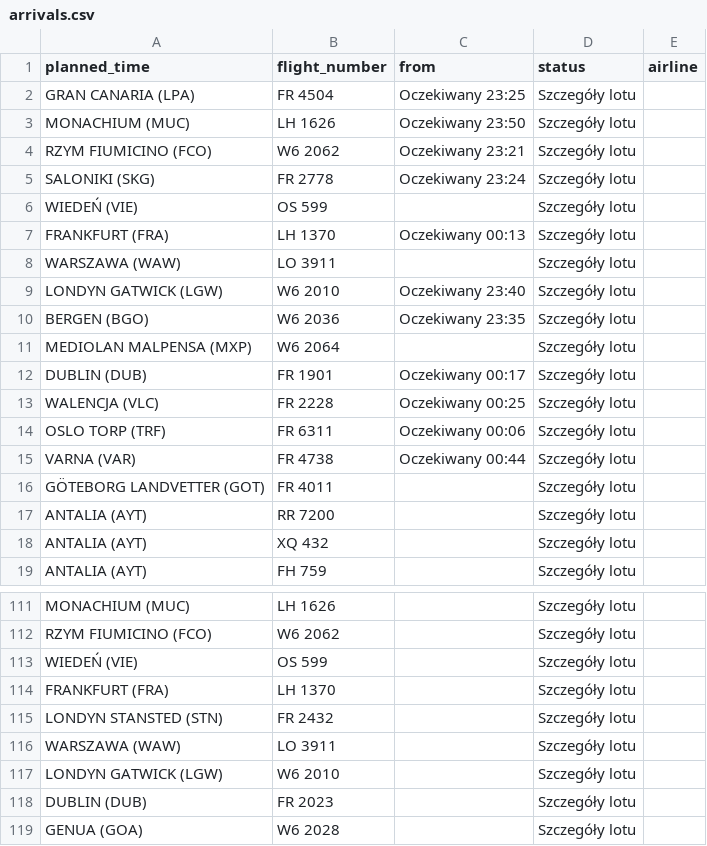
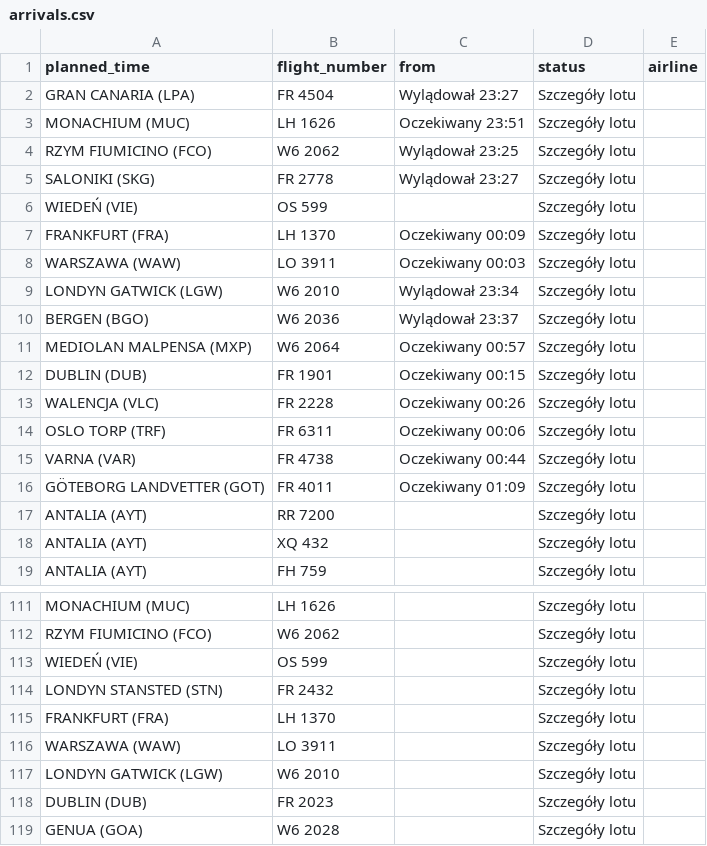
Before and after one commit to przemyslawbaran2993-droid/codex-test, a CSV file: data/arrivals.csv, drawn as a sheet; only a part is shown, gaps mark what is left out.

```diff
--- a/data/arrivals.csv
+++ b/data/arrivals.csv
@@ -1,17 +1,17 @@
 planned_time;flight_number;from;status;airline
-GRAN CANARIA (LPA);FR 4504;Oczekiwany 23:25;Szczegóły lotu;
-MONACHIUM (MUC);LH 1626;Oczekiwany 23:50;Szczegóły lotu;
-RZYM FIUMICINO (FCO);W6 2062;Oczekiwany 23:21;Szczegóły lotu;
-SALONIKI (SKG);FR 2778;Oczekiwany 23:24;Szczegóły lotu;
+GRAN CANARIA (LPA);FR 4504;Wylądował 23:27;Szczegóły lotu;
+MONACHIUM (MUC);LH 1626;Oczekiwany 23:51;Szczegóły lotu;
+RZYM FIUMICINO (FCO);W6 2062;Wylądował 23:25;Szczegóły lotu;
+SALONIKI (SKG);FR 2778;Wylądował 23:27;Szczegóły lotu;
 WIEDEŃ (VIE);OS 599;;Szczegóły lotu;
-FRANKFURT (FRA);LH 1370;Oczekiwany 00:13;Szczegóły lotu;
-WARSZAWA (WAW);LO 3911;;Szczegóły lotu;
-LONDYN GATWICK (LGW);W6 2010;Oczekiwany 23:40;Szczegóły lotu;
-BERGEN (BGO);W6 2036;Oczekiwany 23:35;Szczegóły lotu;
-MEDIOLAN MALPENSA (MXP);W6 2064;;Szczegóły lotu;
-DUBLIN (DUB);FR 1901;Oczekiwany 00:17;Szczegóły lotu;
-WALENCJA (VLC);FR 2228;Oczekiwany 00:25;Szczegóły lotu;
+FRANKFURT (FRA);LH 1370;Oczekiwany 00:09;Szczegóły lotu;
+WARSZAWA (WAW);LO 3911;Oczekiwany 00:03;Szczegóły lotu;
+LONDYN GATWICK (LGW);W6 2010;Wylądował 23:34;Szczegóły lotu;
+BERGEN (BGO);W6 2036;Wylądował 23:37;Szczegóły lotu;
+MEDIOLAN MALPENSA (MXP);W6 2064;Oczekiwany 00:57;Szczegóły lotu;
+DUBLIN (DUB);FR 1901;Oczekiwany 00:15;Szczegóły lotu;
+WALENCJA (VLC);FR 2228;Oczekiwany 00:26;Szczegóły lotu;
 OSLO TORP (TRF);FR 6311;Oczekiwany 00:06;Szczegóły lotu;
 VARNA (VAR);FR 4738;Oczekiwany 00:44;Szczegóły lotu;
-GÖTEBORG LANDVETTER (GOT);FR 4011;;Szczegóły lotu;
+GÖTEBORG LANDVETTER (GOT);FR 4011;Oczekiwany 01:09;Szczegóły lotu;
 ANTALIA (AYT);RR 7200;;Szczegóły lotu;
@@ -113,4 +113,4 @@ RZYM FIUMICINO (FCO);W6 2062;;Szczegóły lotu;
 WIEDEŃ (VIE);OS 599;;Szczegóły lotu;
+LONDYN STANSTED (STN);FR 2432;;Szczegóły lotu;
 FRANKFURT (FRA);LH 1370;;Szczegóły lotu;
-LONDYN STANSTED (STN);FR 2432;;Szczegóły lotu;
 WARSZAWA (WAW);LO 3911;;Szczegóły lotu;
```
